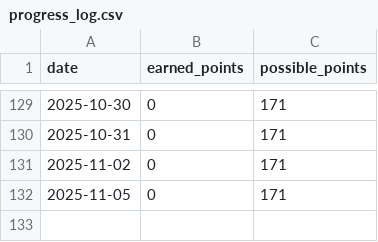
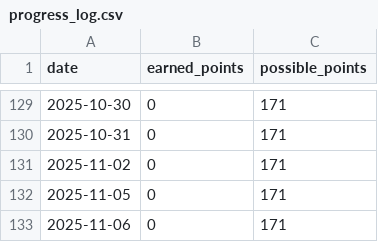
Before and after one commit to aster-king/Habitualize, a CSV file: progress_log.csv, drawn as a sheet; only a part is shown, gaps mark what is left out.

Commit message:
Update progress for 2025-11-06

```diff
--- a/progress_log.csv
+++ b/progress_log.csv
@@ -132 +132,2 @@ date,earned_points,possible_points
 2025-11-05,0,171
+2025-11-06,0,171
```
